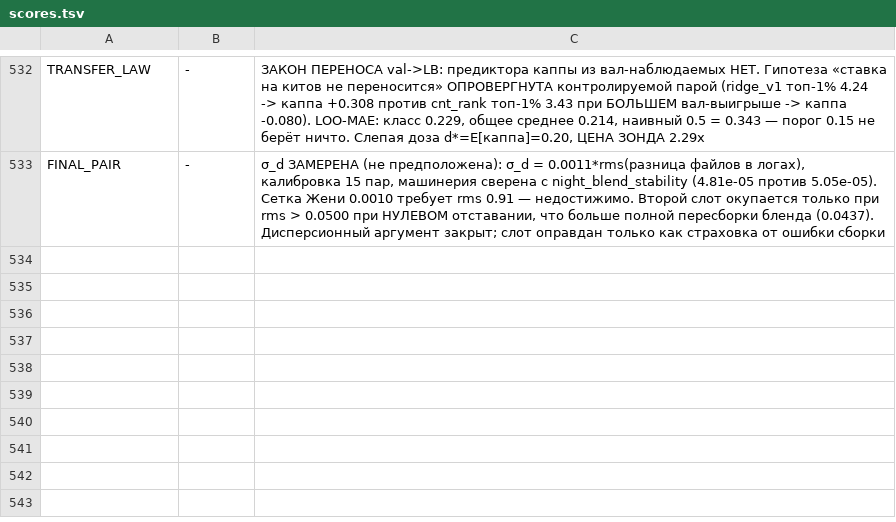
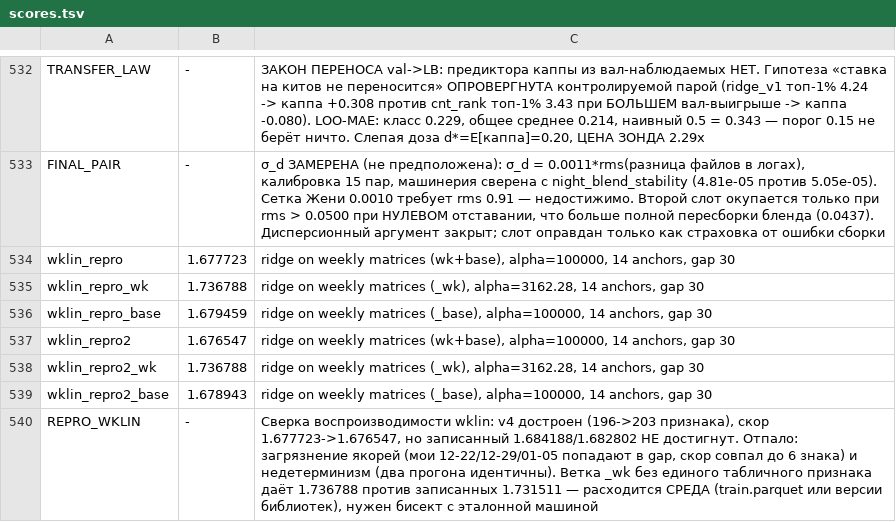
Before and after one commit to Kondachello/e-cup, a TSV file: work/reports/scores.tsv, drawn as a sheet; only a part is shown, gaps mark what is left out; the diff names each change by its address in the sheet, - before the commit and + after, or states it on an @@ line.

```diff
--- a/work/reports/scores.tsv
+++ b/work/reports/scores.tsv
+row 534: wklin_repro | 1.677723 | ridge on weekly matrices (wk+base), alpha=100000, 14 anchors, gap 30
+row 535: wklin_repro_wk | 1.736788 | ridge on weekly matrices (_wk), alpha=3162.28, 14 anchors, gap 30
+row 536: wklin_repro_base | 1.679459 | ridge on weekly matrices (_base), alpha=100000, 14 anchors, gap 30
+row 537: wklin_repro2 | 1.676547 | ridge on weekly matrices (wk+base), alpha=100000, 14 anchors, gap 30
+row 538: wklin_repro2_wk | 1.736788 | ridge on weekly matrices (_wk), alpha=3162.28, 14 anchors, gap 30
+row 539: wklin_repro2_base | 1.678943 | ridge on weekly matrices (_base), alpha=100000, 14 anchors, gap 30
+row 540: REPRO_WKLIN | - | Сверка воспроизводимости wklin: v4 достроен (196->203 признака), скор 1.677723->1.676547, но записанный 1.684188/1.682802 НЕ достигнут. Отпало: загрязнение якорей (мои 12-22/12-29/01-05 попадают в gap, скор совпал до 6 знака) и недетерминизм (два прогона идентичны). Ветка _wk без единого табличного признака даёт 1.736788 против записанных 1.731511 — расходится СРЕДА (train.parquet или версии библиотек), нужен бисект с эталонной машиной
```
Also changed, not shown: 1 other file.
